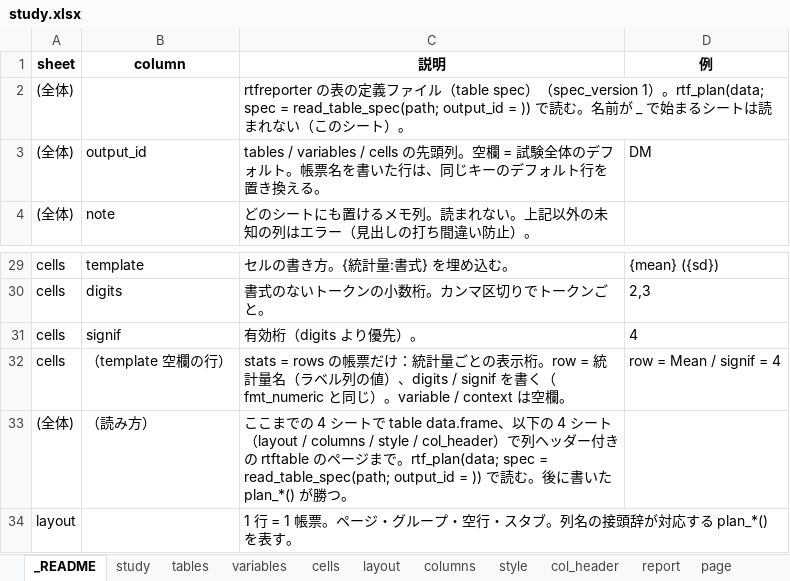
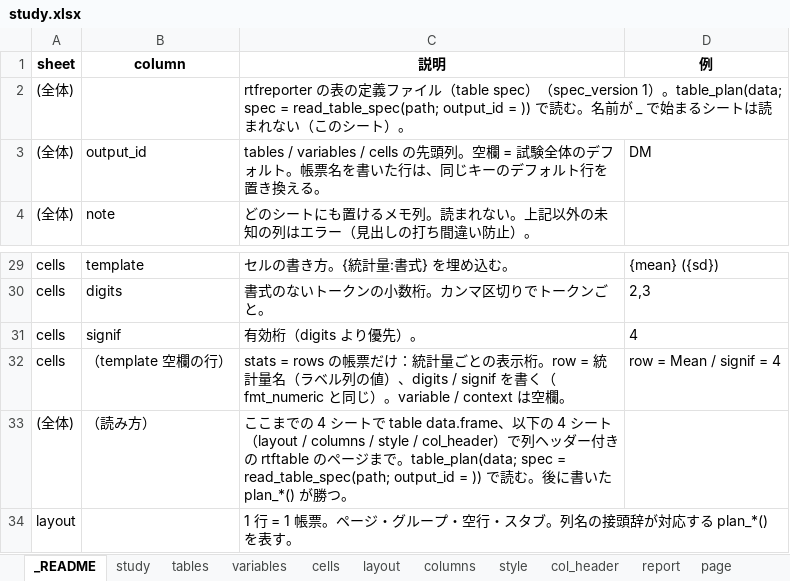
Before and after one commit to ichirio/plotplanner, an Excel workbook: inst/extdata/ard-spec/study.xlsx, sheet _README, drawn as a sheet; only a part is shown, gaps mark what is left out; values as stored, in another font and other column widths than the file's, no borders; the diff names each change by its address in the sheet, - before the commit and + after, or states it on an @@ line.

```diff
--- a/inst/extdata/ard-spec/study.xlsx (sheet _README)
+++ b/inst/extdata/ard-spec/study.xlsx (sheet _README)
-C2 (説明): …spec_version 1）。rtf_plan(data; spec = read_table_spec(path; output_id…
+C2 (説明): …spec_version 1）。table_plan(data; spec = read_table_spec(path; output_id…
-C33 (説明): …で。rtf_plan(data; spec =…
+C33 (説明): …で。table_plan(data; spec =…
```
Also changed, not shown: inst/extdata/ard-spec/AE.xlsx, inst/extdata/ard-spec/LB.xlsx, 27 other files.
